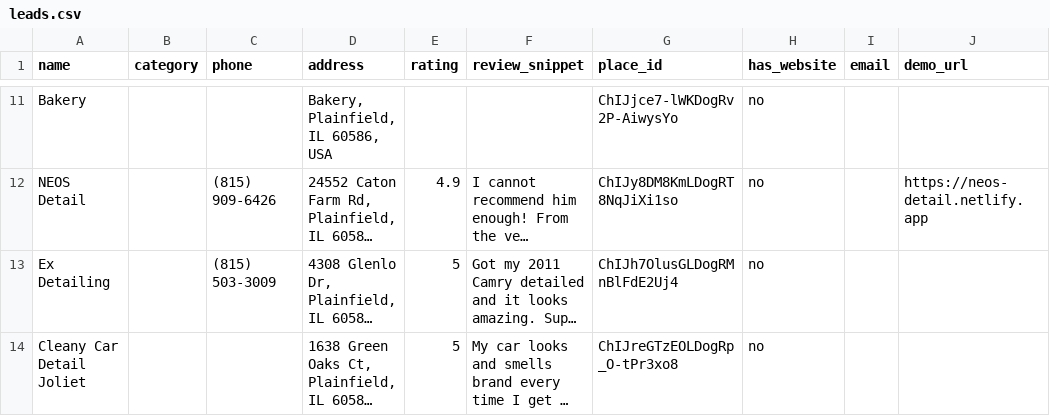
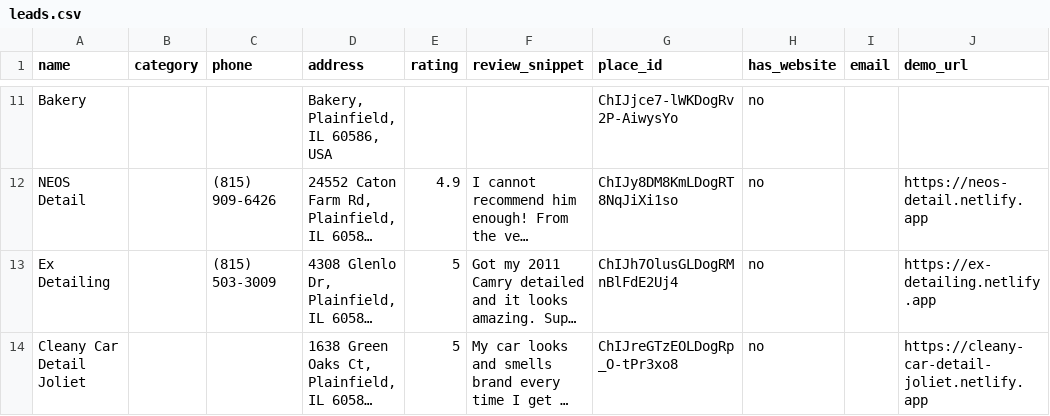
Before and after one commit to srihithalla-design/site-funnel, a CSV file: leads.csv, drawn as a sheet; only a part is shown, gaps mark what is left out; long unchanged cells end in …; the diff covers the shown part only; the diff names each change by its address in the sheet, - before the commit and + after, or states it on an @@ line.

Commit message:
Update leads.csv [automated]

```diff
--- a/leads.csv
+++ b/leads.csv
-J13 (demo_url): (empty)
+J13 (demo_url): https://ex-detailing.netlify.app
-J14 (demo_url): (empty)
+J14 (demo_url): https://cleany-car-detail-joliet.netlify.app
```
Also changed, not shown: 3 added rows and 2 edited cells elsewhere in this file.
